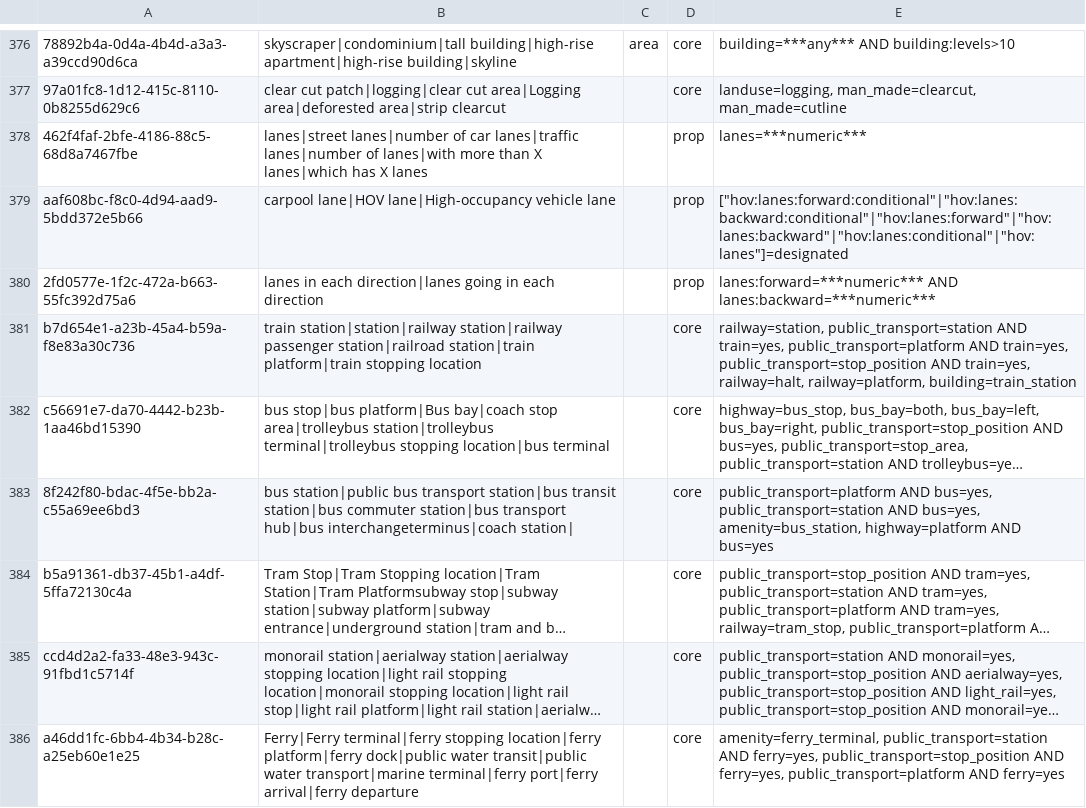
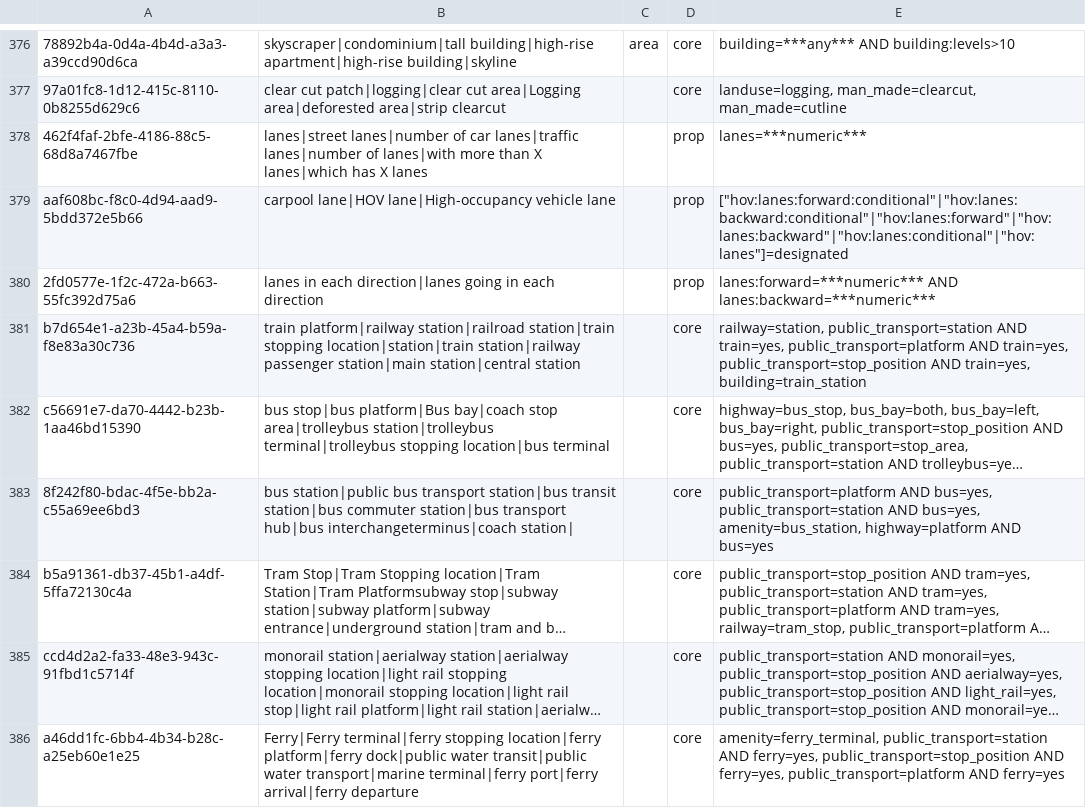
Before and after one commit to dw-innovation/kid2-spot, a CSV file: SPOT_OSM-tag-bundles.csv, drawn as a sheet; only a part is shown, gaps mark what is left out; long unchanged cells end in …; the diff names each change by its address in the sheet, - before the commit and + after, or states it on an @@ line.

Commit message:
Update OSM tag bundle for cluster b7d654e1

```diff
--- a/SPOT_OSM-tag-bundles.csv
+++ b/SPOT_OSM-tag-bundles.csv
-B381: train station|station|railway station|railway passenger station|railroad station|train platform|train stopping location
+B381: train platform|railway station|railroad station|train stopping location|station|train station|railway passenger station|main station|central station
-E381: …AND train=yes, railway=halt, railway=platform, building=train_station
+E381: …AND train=yes, building=train_station
```
